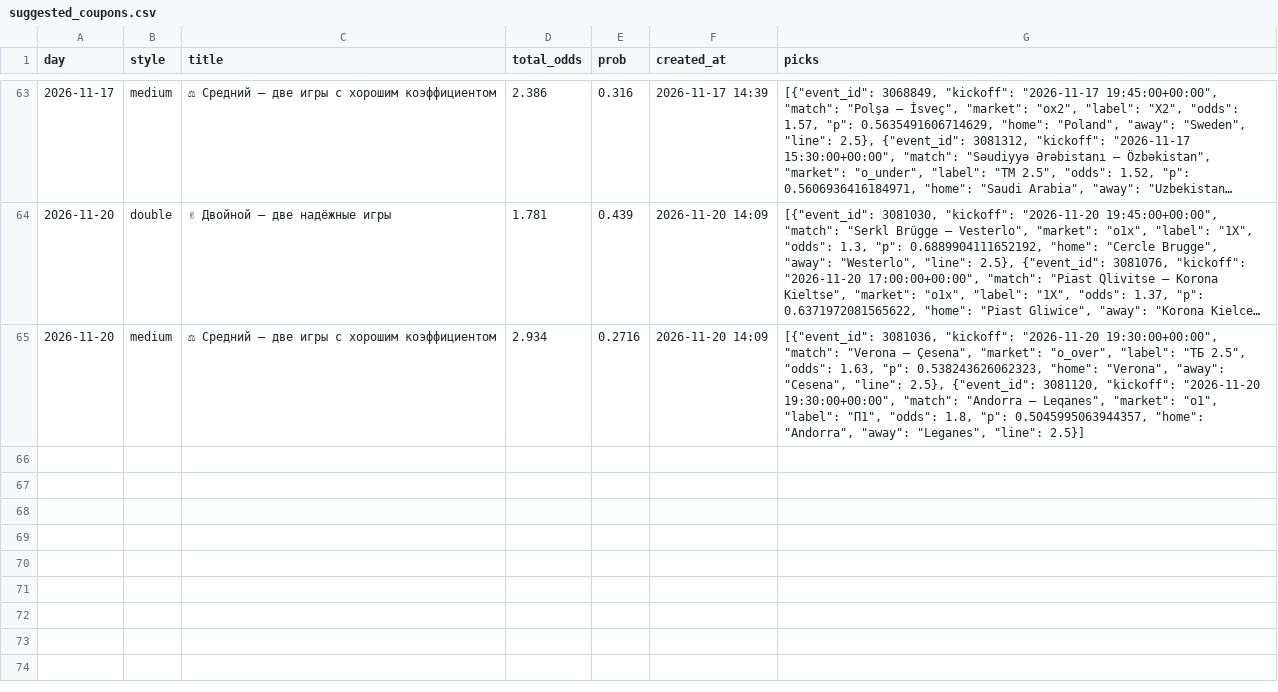
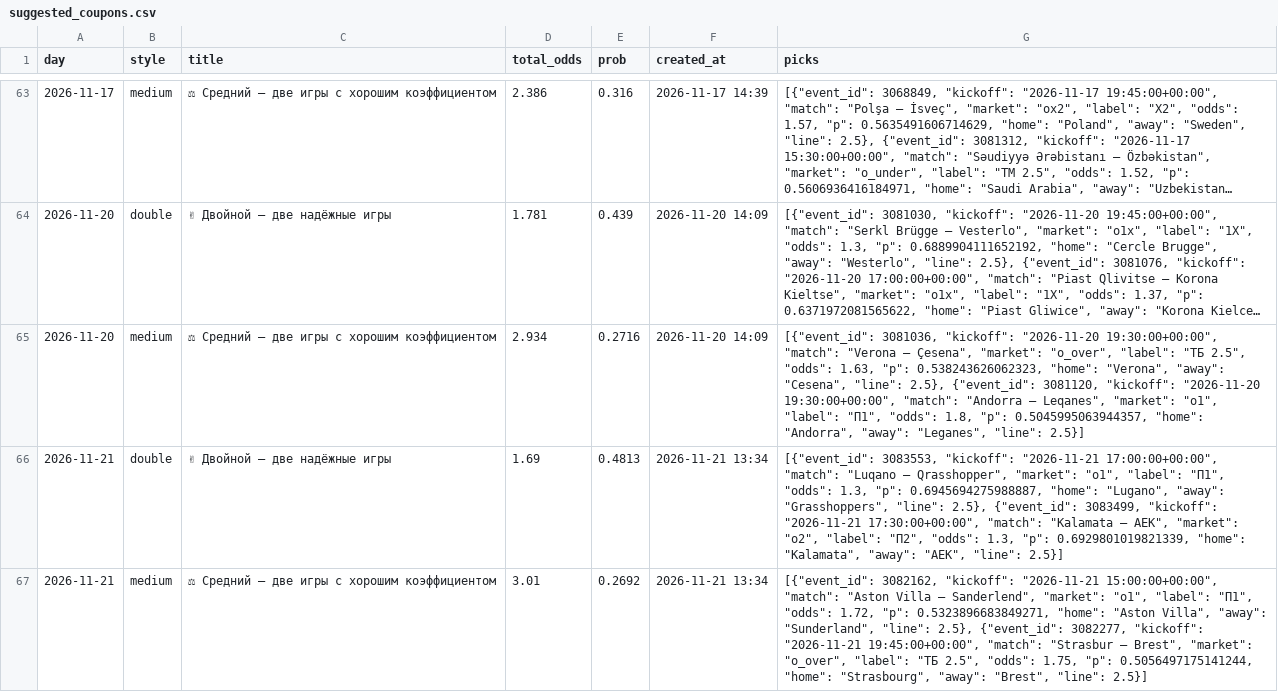
Before and after one commit to socceranalyser/soccer-analyser, a CSV file: data/state/suggested_coupons.csv, drawn as a sheet; only a part is shown, gaps mark what is left out; long unchanged cells end in …; the diff names each change by its address in the sheet, - before the commit and + after, or states it on an @@ line.

```diff
--- a/data/state/suggested_coupons.csv
+++ b/data/state/suggested_coupons.csv
+row 66: 2026-11-21 | double | ✌ Двойной — две надёжные игры | 1.69 | 0.4813 | 2026-11-21 13:34 | [{"event_id": 3083553, "kickoff": "2026-11-21 17:00:00+00:00", "match": "Luqano — Qrasshopper", "market": "o1", "label": "П1", "odds": 1.3, "p": 0.6945694275988887, "home": "Lugano", "away": "Grasshoppers", "line": 2.5}, {"event_id": 3083499, "kickoff": "2026-11-21 17:30:00+00:00", "match": "Kalamata — AEK", "market": "o2", "label": "П2", "odds": 1.3, "p": 0.6929801019821339, "home": "Kalamata", "away": "AEK", "line": 2.5}]
+row 67: 2026-11-21 | medium | ⚖ Средний — две игры с хорошим коэффициентом | 3.01 | 0.2692 | 2026-11-21 13:34 | [{"event_id": 3082162, "kickoff": "2026-11-21 15:00:00+00:00", "match": "Aston Villa — Sanderlend", "market": "o1", "label": "П1", "odds": 1.72, "p": 0.5323896683849271, "home": "Aston Villa", "away": "Sunderland", "line": 2.5}, {"event_id": 3082277, "kickoff": "2026-11-21 19:45:00+00:00", "match": "Strasbur — Brest", "market": "o_over", "label": "ТБ 2.5", "odds": 1.75, "p": 0.5056497175141244, "home": "Strasbourg", "away": "Brest", "line": 2.5}]
```
Also changed, not shown: data/state/runs.csv, 8 other files.
